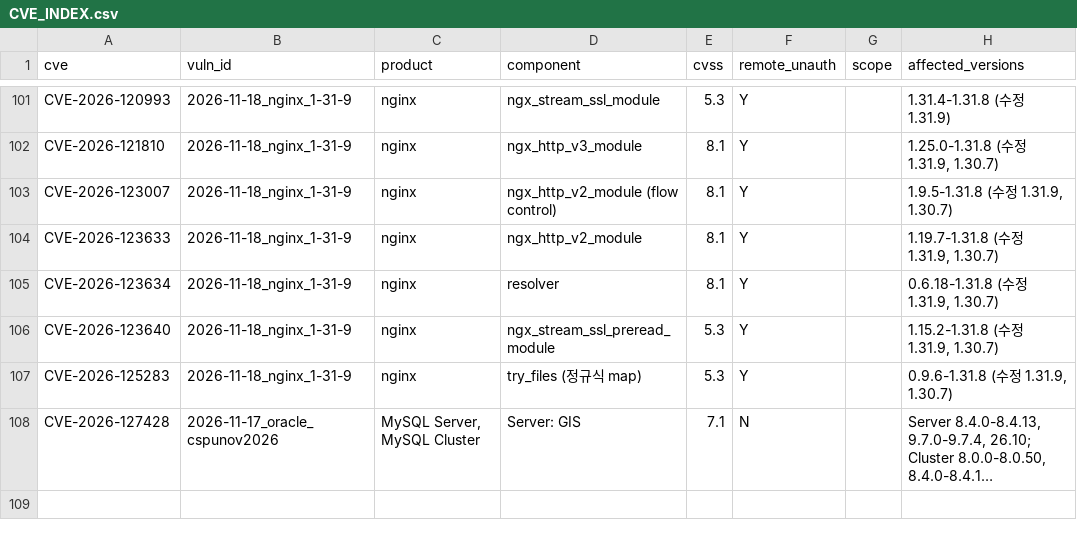
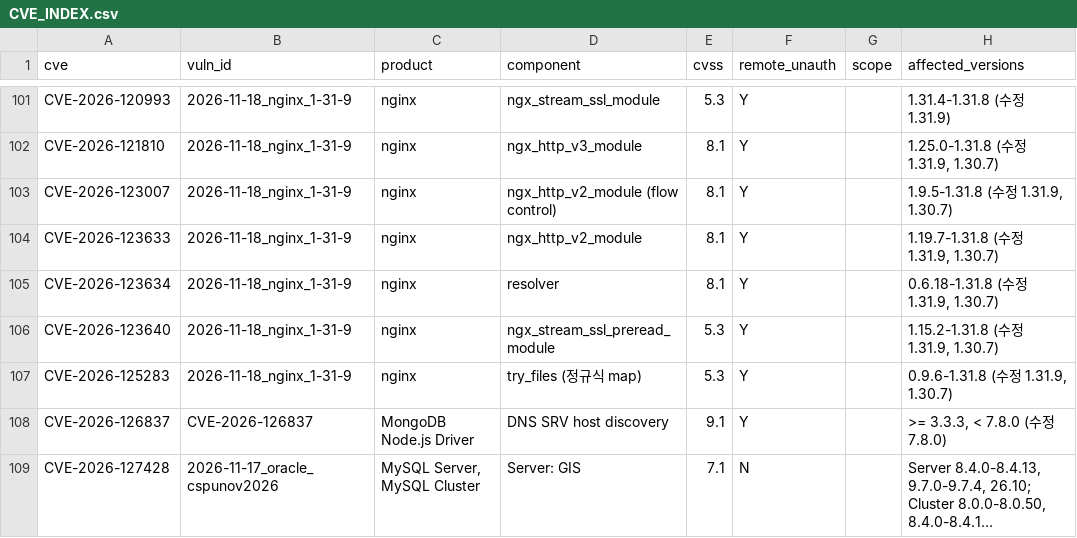
Before and after one commit to nxtcloud-org/nxt-vuln-sweep, a CSV file: CVE_INDEX.csv, drawn as a sheet; only a part is shown, gaps mark what is left out; long unchanged cells end in …; the diff names each change by its address in the sheet, - before the commit and + after, or states it on an @@ line.

```diff
--- a/CVE_INDEX.csv
+++ b/CVE_INDEX.csv
+row 108: CVE-2026-126837 | CVE-2026-126837 | MongoDB Node.js Driver | DNS SRV host discovery | 9.1 | Y |  | >= 3.3.3, < 7.8.0 (수정 7.8.0)
```
Also changed, not shown: 5 other files.
